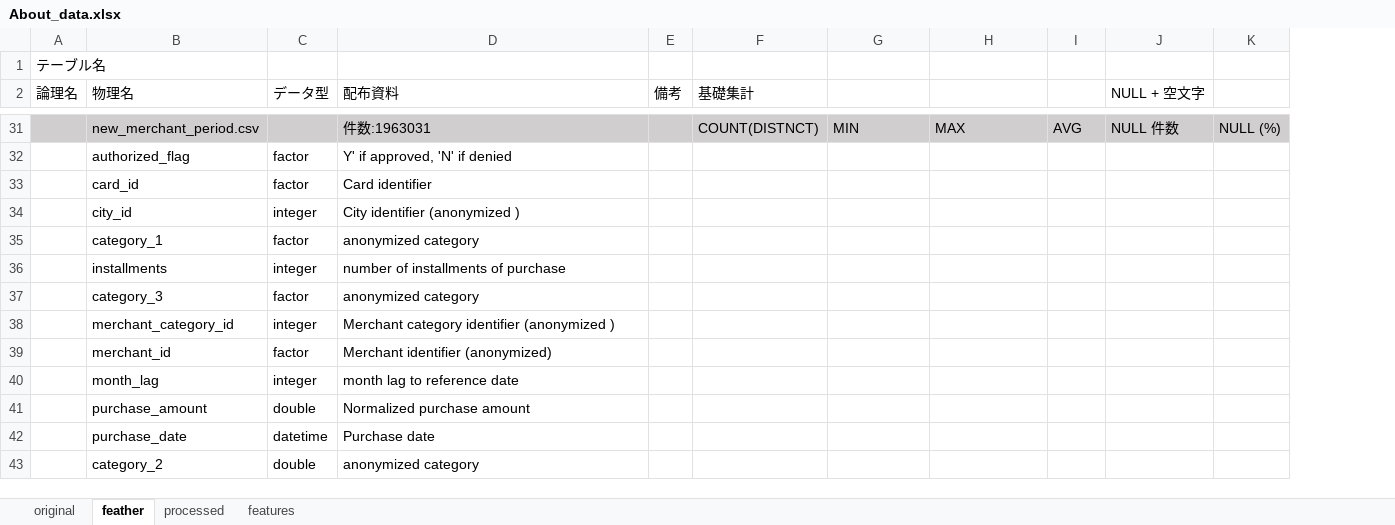
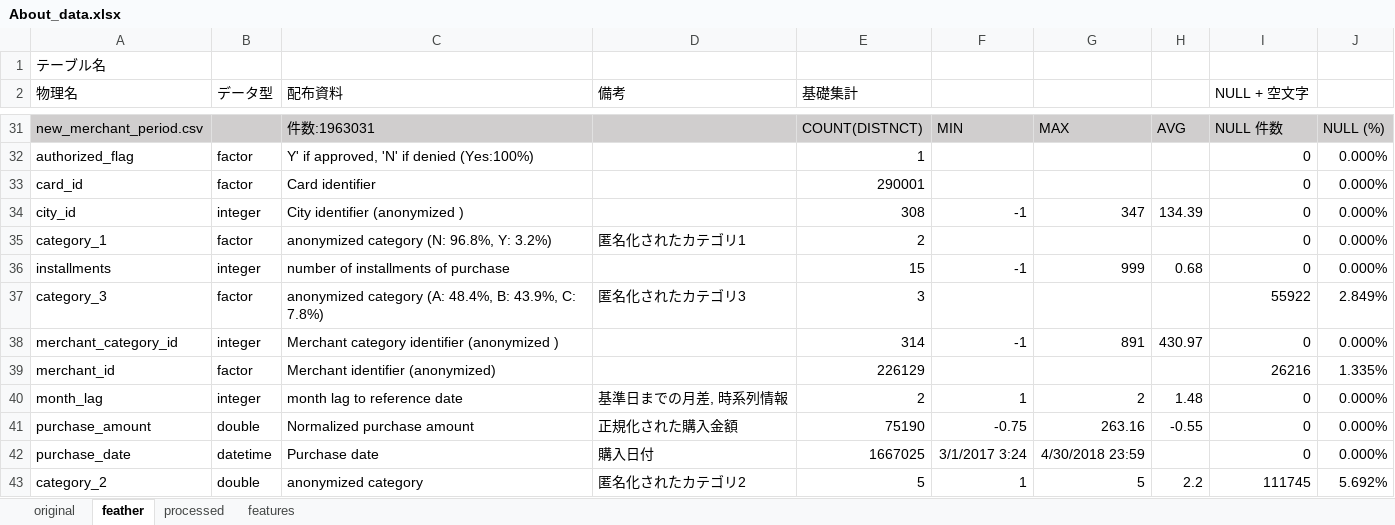
Before and after one commit to takuto0831/Elo_Merchant_Category_Recommend, an Excel workbook: input/About_data.xlsx, sheet feather, drawn as a sheet; only a part is shown, gaps mark what is left out; values as stored, in another font and other column widths than the file's, no borders; removed rows and columns are numbered as before the commit, all else as after; the diff covers the shown part only; the diff names each change by its address in the sheet, - before the commit and + after, or states it on an @@ line.

```diff
--- a/input/About_data.xlsx (sheet feather)
+++ b/input/About_data.xlsx (sheet feather)
-column A (論理名), row 1: テーブル名
-column E (備考), empty
-column F (基礎集計), row 31: COUNT(DISTNCT)
+column D (備考), rows 35-43: 匿名化されたカテゴリ1 |  | 匿名化されたカテゴリ3 |  |  | 基準日までの月差, 時系列情報 | 正規化された購入金額 | 購入日付 | 匿名化されたカテゴリ2
+column E (基礎集計), rows 31-43: COUNT(DISTNCT) | 1 | 290001 | 308 | 2 | 15 | 3 | 314 | 226129 | 2 | 75190 | 1667025 | 5
-column K, row 31: NULL (%)
+column J, rows 31-43: NULL (%) | 0.000% | 0.000% | 0.000% | 0.000% | 0.000% | 2.849% | 0.000% | 1.335% | 0.000% | 0.000% | 0.000% | 5.692%
-A1 (物理名): (empty)
+A1 (物理名): テーブル名
-C32 (配布資料): Y' if approved, 'N' if denied
+C32 (配布資料): Y' if approved, 'N' if denied (Yes:100%)
-I32:I36 (NULL + 空文字): (empty)
+I32:I36 (NULL + 空文字): 0
-F34: (empty)
+F34: -1
-G34: (empty)
+G34: 347
-H34: (empty)
+H34: 134.39
-C35 (配布資料): anonymized category
+C35 (配布資料): anonymized category (N: 96.8%, Y: 3.2%)
-F36: (empty)
+F36: -1
-G36: (empty)
+G36: 999
-H36: (empty)
+H36: 0.68
-C37 (配布資料): anonymized category
+C37 (配布資料): anonymized category (A: 48.4%, B: 43.9%, C: 7.8%)
-I37 (NULL + 空文字): (empty)
+I37 (NULL + 空文字): 55922
-F38: (empty)
+F38: -1
-G38: (empty)
+G38: 891
-H38: (empty)
+H38: 430.97
-I38 (NULL + 空文字): (empty)
+I38 (NULL + 空文字): 0
-I39 (NULL + 空文字): (empty)
+I39 (NULL + 空文字): 26216
-F40: (empty)
+F40: 1
-G40: (empty)
+G40: 2
-H40: (empty)
+H40: 1.48
-I40:I42 (NULL + 空文字): (empty)
+I40:I42 (NULL + 空文字): 0
-F41: (empty)
+F41: -0.75
-G41: (empty)
+G41: 263.16
-H41: (empty)
+H41: -0.55
-F42: (empty)
+F42: 3/1/2017 3:24
-G42: (empty)
+G42: 4/30/2018 23:59
-F43: (empty)
+F43: 1
-G43: (empty)
+G43: 5
-H43: (empty)
+H43: 2.2
-I43 (NULL + 空文字): (empty)
+I43 (NULL + 空文字): 111745
```
Also changed, not shown: 125 edited cells elsewhere in this sheet.
